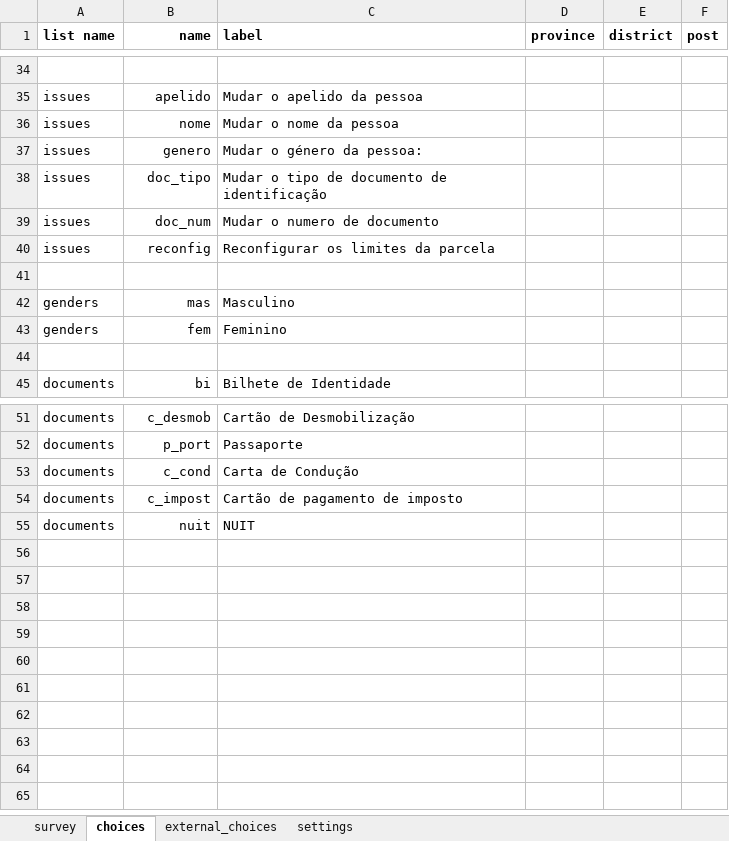
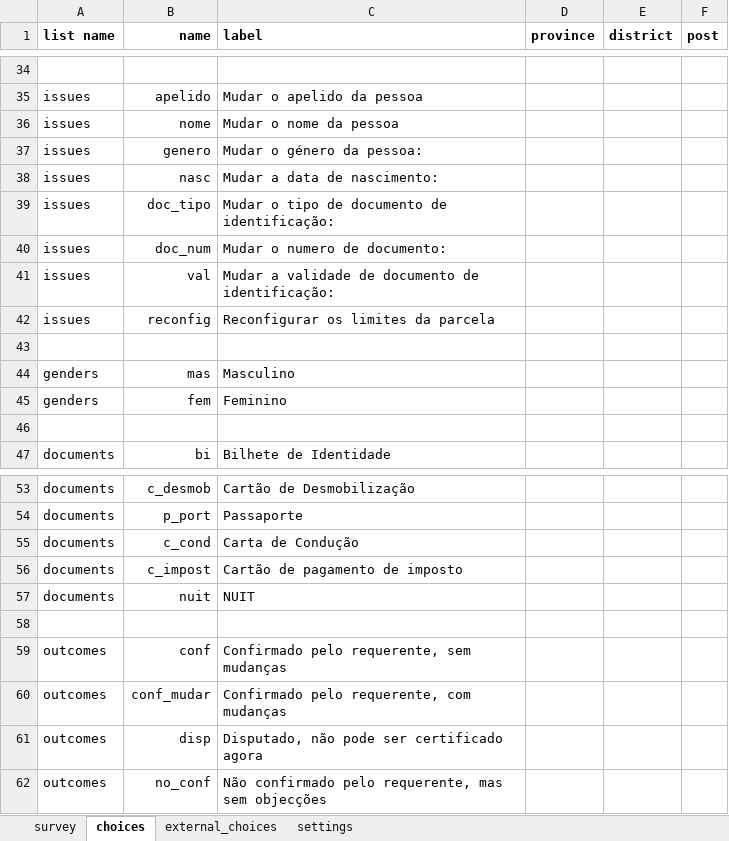
Before and after one commit to TerraFirmaMozambique/legend-odk-forms, an Excel workbook: M_objeccoes_correcoes/LEGEND_M_objeccoes_correcoes-media/LEGEND_M_objeccoes_correcoes.xlsx, sheet choices, drawn as a sheet; only a part is shown, gaps mark what is left out; values as stored, in another font and other column widths than the file's, no borders; addresses are those after the commit; the diff names each change by its address in the sheet, - before the commit and + after, or states it on an @@ line.

```diff
--- a/M_objeccoes_correcoes/LEGEND_M_objeccoes_correcoes-media/LEGEND_M_objeccoes_correcoes.xlsx (sheet choices)
+++ b/M_objeccoes_correcoes/LEGEND_M_objeccoes_correcoes-media/LEGEND_M_objeccoes_correcoes.xlsx (sheet choices)
+row 38: issues | nasc | Mudar a data de nascimento:
-C39 (label): Mudar o tipo de documento de identificação
+C39 (label): Mudar o tipo de documento de identificação:
-C40 (label): Mudar o numero de documento
+C40 (label): Mudar o numero de documento:
+row 41: issues | val | Mudar a validade de documento de identificação:
+row 58: (empty)
+row 59: outcomes | conf | Confirmado pelo requerente, sem mudanças
+row 60: outcomes | conf_mudar | Confirmado pelo requerente, com mudanças
+row 61: outcomes | disp | Disputado, não pode ser certificado agora
+row 62: outcomes | no_conf | Não confirmado pelo requerente, mas sem objecções
```
Also changed, not shown: sheet survey, sheet settings, 1 other file.
